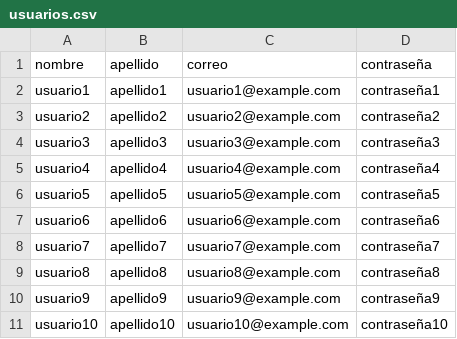
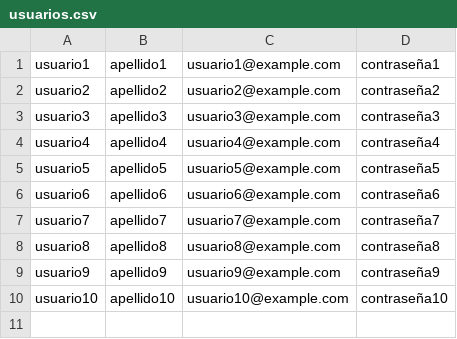
Before and after one commit to Private-Project-Eri-Geras/Unix4Final, a CSV file: usuarios.csv, drawn as a sheet.

Commit message:
usuarios

```diff
--- a/usuarios.csv
+++ b/usuarios.csv
@@ -1,2 +1 @@
-nombre,apellido,correo,contraseña
 usuario1,apellido1,usuario1@example.com,contraseña1
```
Also changed, not shown: 1 other file.
